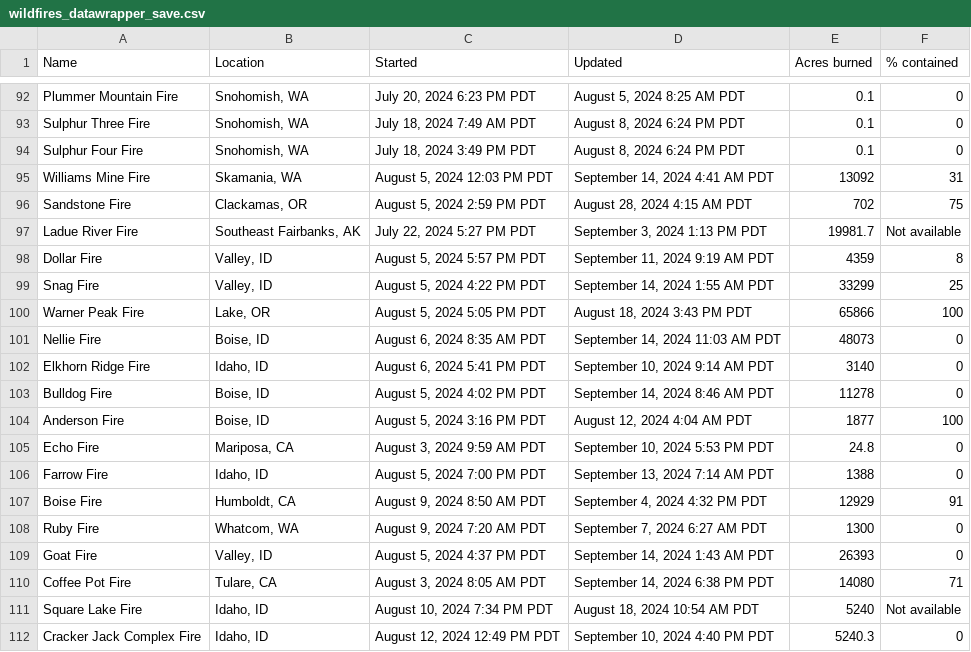
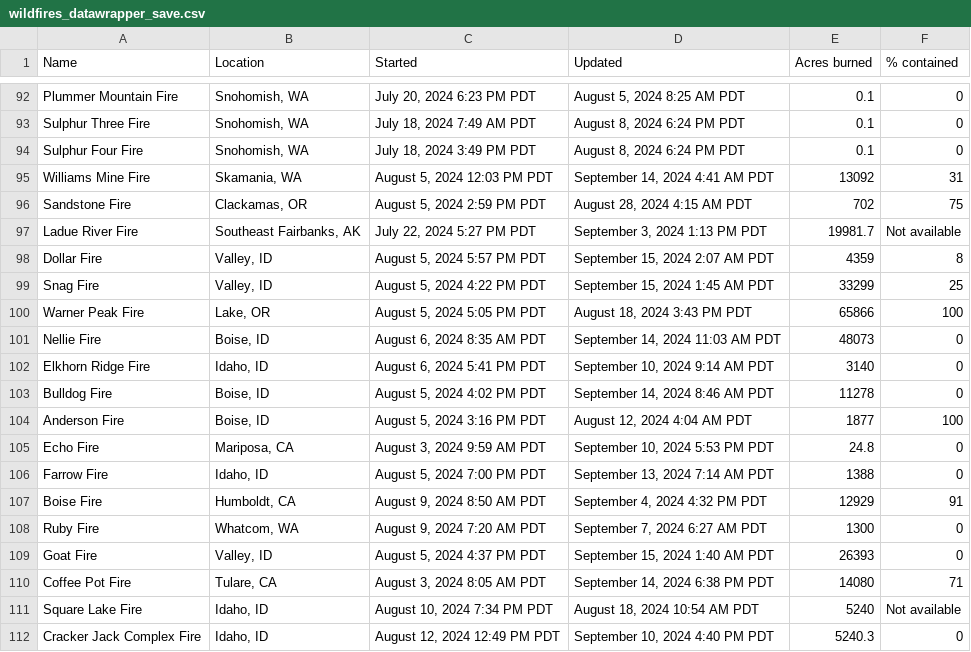
Before and after one commit to cbs-news-data/wildfire_watch, a CSV file: data/wildfires_datawrapper_save.csv, drawn as a sheet; only a part is shown, gaps mark what is left out.

```diff
--- a/data/wildfires_datawrapper_save.csv
+++ b/data/wildfires_datawrapper_save.csv
@@ -97,4 +97,4 @@ Sandstone Fire,"Clackamas, OR","August 5, 2024 2:59 PM PDT","August 28, 2024 4:1
 Ladue River Fire,"Southeast Fairbanks, AK","July 22, 2024 5:27 PM PDT","September 3, 2024 1:13 PM PDT",19981.7,Not available
-Dollar Fire,"Valley, ID","August 5, 2024 5:57 PM PDT","September 11, 2024 9:19 AM PDT",4359,8
-Snag Fire,"Valley, ID","August 5, 2024 4:22 PM PDT","September 14, 2024 1:55 AM PDT",33299,25
+Dollar Fire,"Valley, ID","August 5, 2024 5:57 PM PDT","September 15, 2024 2:07 AM PDT",4359,8
+Snag Fire,"Valley, ID","August 5, 2024 4:22 PM PDT","September 15, 2024 1:45 AM PDT",33299,25
 Warner Peak Fire,"Lake, OR","August 5, 2024 5:05 PM PDT","August 18, 2024 3:43 PM PDT",65866,100
@@ -108,3 +108,3 @@ Boise Fire,"Humboldt, CA","August 9, 2024 8:50 AM PDT","September 4, 2024 4:32 P
 Ruby Fire,"Whatcom, WA","August 9, 2024 7:20 AM PDT","September 7, 2024 6:27 AM PDT",1300,0
-Goat Fire,"Valley, ID","August 5, 2024 4:37 PM PDT","September 14, 2024 1:43 AM PDT",26393,0
+Goat Fire,"Valley, ID","August 5, 2024 4:37 PM PDT","September 15, 2024 1:40 AM PDT",26393,0
 Coffee Pot Fire,"Tulare, CA","August 3, 2024 8:05 AM PDT","September 14, 2024 6:38 PM PDT",14080,71
```
Also changed, not shown: data/wildfires_save.csv, 4 other files.
